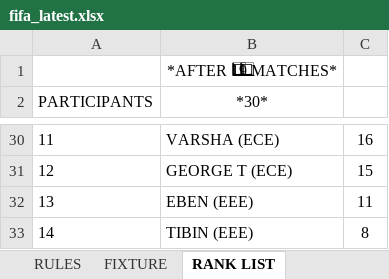
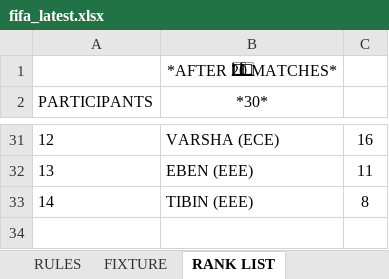
Before and after one commit to DSA-BN56/fifawankers, an Excel workbook: fifa_latest.xlsx, sheet RANK LIST, drawn as a sheet; only a part is shown, gaps mark what is left out; values as stored, in another font and other column widths than the file's, no borders; charts and pictures not drawn; removed rows and columns are numbered as before the commit, all else as after; the diff covers the shown part only; the diff names each change by its address in the sheet, - before the commit and + after, or states it on an @@ line.

```diff
--- a/fifa_latest.xlsx (sheet RANK LIST)
+++ b/fifa_latest.xlsx (sheet RANK LIST)
-B1 (*30*): *AFTER 1⃣9⃣ MATCHES*
+B1 (*30*): *AFTER 2⃣0⃣ MATCHES*
-A31 (PARTICIPANTS): 11
+A31 (PARTICIPANTS): 12
-row 31: 12 | GEORGE T (ECE) | 15
```
Also changed, not shown: 2 added rows, 1 removed row and 25 edited cells elsewhere in this sheet, sheet SCORE SHEET, formulas that keep their value.
